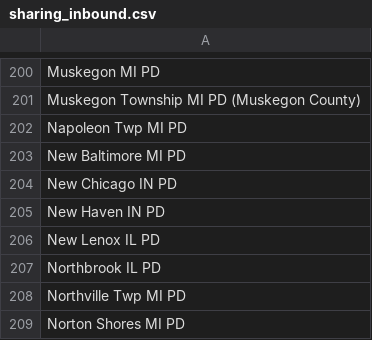
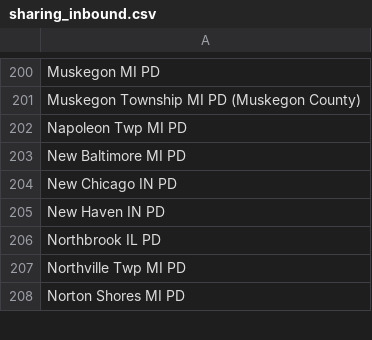
Before and after one commit to Cantica-Systems/flock-transparency, a CSV file: kent/data/rockford-dps/sharing_inbound.csv, drawn as a sheet; only a part is shown, gaps mark what is left out.

```diff
--- a/kent/data/rockford-dps/sharing_inbound.csv
+++ b/kent/data/rockford-dps/sharing_inbound.csv
@@ -205,3 +205,2 @@ New Chicago IN PD
 New Haven IN PD
-New Lenox IL PD
 Northbrook IL PD
```
Also changed, not shown: kent/data/rockford-dps/stats.csv, 3 other files.
